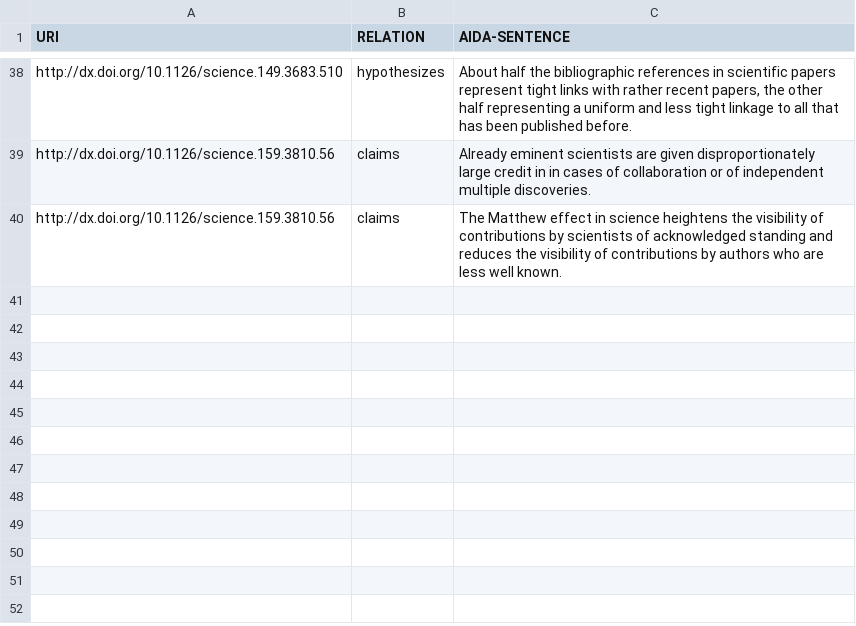
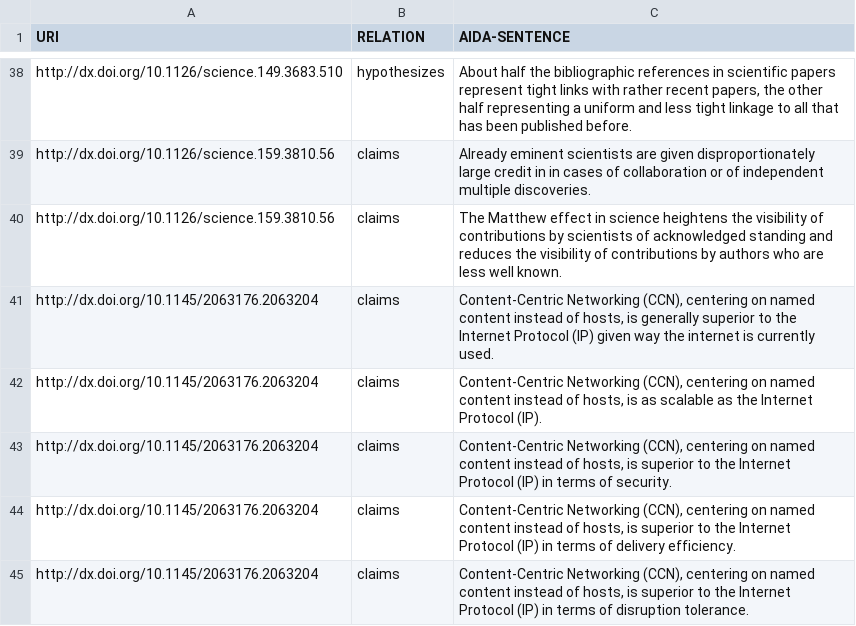
Before and after one commit to tkuhn/aida, a CSV file: data/tkuhn-manual.csv, drawn as a sheet; only a part is shown, gaps mark what is left out.

Commit message:
Add AIDA sentences

```diff
--- a/data/tkuhn-manual.csv
+++ b/data/tkuhn-manual.csv
@@ -40 +40,6 @@ http://dx.doi.org/10.1126/science.159.3810.56,claims,"Already eminent scientists
 http://dx.doi.org/10.1126/science.159.3810.56,claims,"The Matthew effect in science heightens the visibility of contributions by scientists of acknowledged standing and reduces the visibility of contributions by authors who are less well known."
+http://dx.doi.org/10.1145/2063176.2063204,claims,"Content-Centric Networking (CCN), centering on named content instead of hosts, is generally superior to the Internet Protocol (IP) given way the internet is currently used."
+http://dx.doi.org/10.1145/2063176.2063204,claims,"Content-Centric Networking (CCN), centering on named content instead of hosts, is as scalable as the Internet Protocol (IP)."
+http://dx.doi.org/10.1145/2063176.2063204,claims,"Content-Centric Networking (CCN), centering on named content instead of hosts, is superior to the Internet Protocol (IP) in terms of security."
+http://dx.doi.org/10.1145/2063176.2063204,claims,"Content-Centric Networking (CCN), centering on named content instead of hosts, is superior to the Internet Protocol (IP) in terms of delivery efficiency."
+http://dx.doi.org/10.1145/2063176.2063204,claims,"Content-Centric Networking (CCN), centering on named content instead of hosts, is superior to the Internet Protocol (IP) in terms of disruption tolerance."
```
